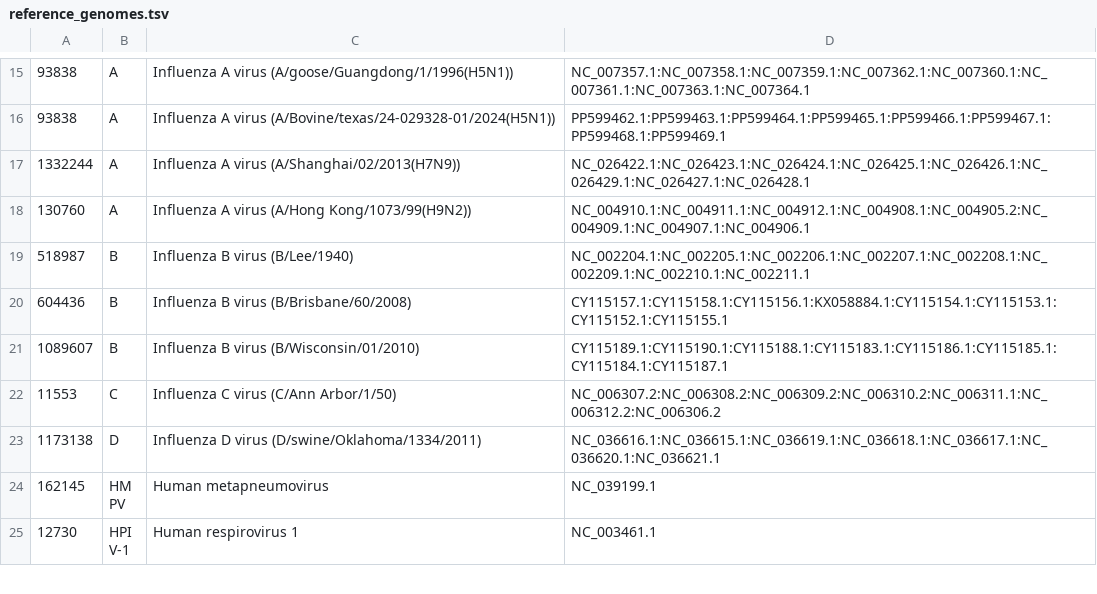
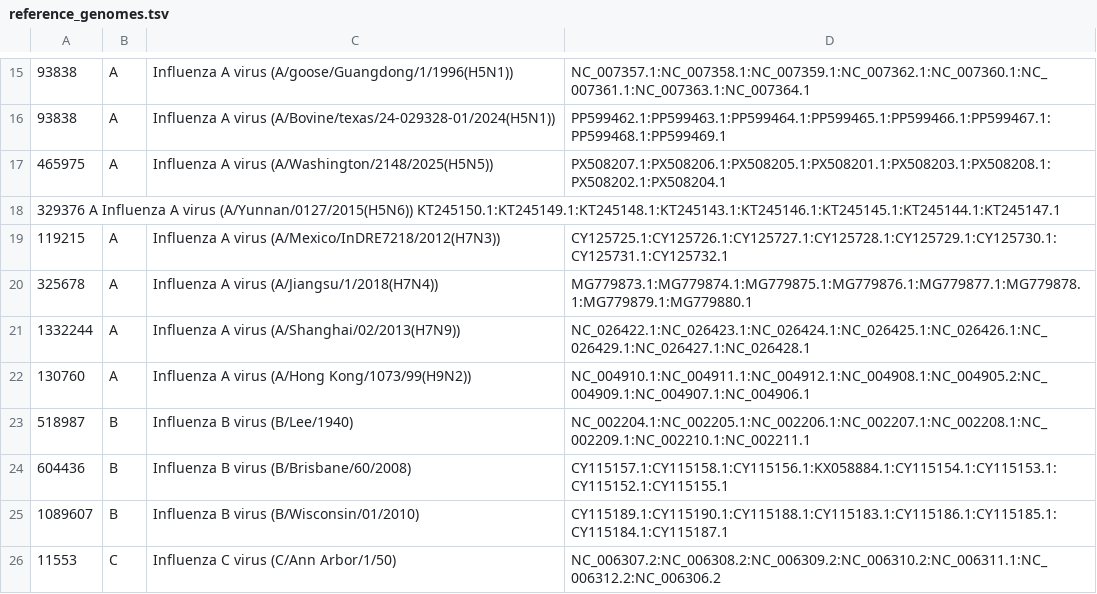
Before and after one commit to broadinstitute/viral-references, a TSV file: assembly/reference_genomes.tsv, drawn as a sheet; only a part is shown, gaps mark what is left out; the shorter side is filled out with more unchanged rows.

Commit message:
add four new flu A genomes: H5N5, H5N6, H7N3, H7N4

```diff
--- a/assembly/reference_genomes.tsv
+++ b/assembly/reference_genomes.tsv
@@ -16,2 +16,6 @@
 93838	A	Influenza A virus (A/Bovine/texas/24-029328-01/2024(H5N1))	PP599462.1:PP599463.1:PP599464.1:PP599465.1:PP599466.1:PP599467.1:PP599468.1:PP599469.1
+465975	A	Influenza A virus (A/Washington/2148/2025(H5N5))	PX508207.1:PX508206.1:PX508205.1:PX508201.1:PX508203.1:PX508208.1:PX508202.1:PX508204.1
+329376  A   Influenza A virus (A/Yunnan/0127/2015(H5N6))    KT245150.1:KT245149.1:KT245148.1:KT245143.1:KT245146.1:KT245145.1:KT245144.1:KT245147.1
+119215	A	Influenza A virus (A/Mexico/InDRE7218/2012(H7N3))	CY125725.1:CY125726.1:CY125727.1:CY125728.1:CY125729.1:CY125730.1:CY125731.1:CY125732.1
+325678	A	Influenza A virus (A/Jiangsu/1/2018(H7N4))	MG779873.1:MG779874.1:MG779875.1:MG779876.1:MG779877.1:MG779878.1:MG779879.1:MG779880.1
 1332244	A	Influenza A virus (A/Shanghai/02/2013(H7N9))	NC_026422.1:NC_026423.1:NC_026424.1:NC_026425.1:NC_026426.1:NC_026429.1:NC_026427.1:NC_026428.1
```
